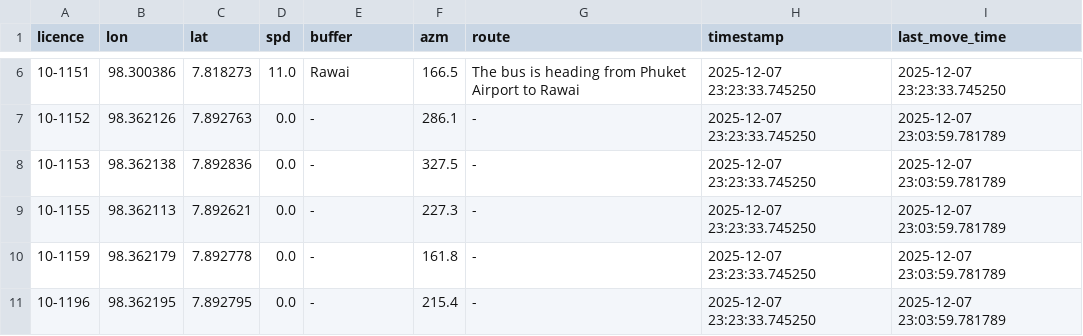
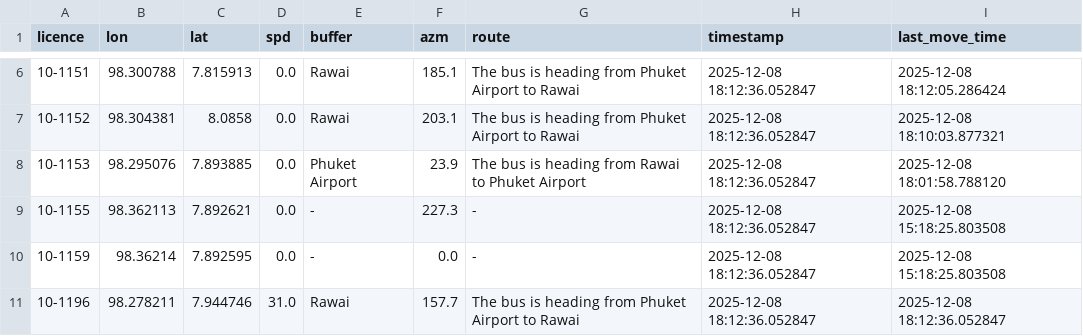
Before and after one commit to parinwarishui/bus-eta-prediction, a CSV file: bus_history.csv, drawn as a sheet; only a part is shown, gaps mark what is left out; the diff covers the shown part only.

```diff
--- a/bus_history.csv
+++ b/bus_history.csv
@@ -6,6 +6,6 @@ licence,lon,lat,spd,buffer,azm,route,timestamp,last_move_time
-10-1151,98.300386,7.818273,11.0,Rawai,166.5,The bus is heading from Phuket Airport to Rawai,2025-12-07 23:23:33.745250,2025-12-07 23:23:33.745250
-10-1152,98.362126,7.892763,0.0,-,286.1,-,2025-12-07 23:23:33.745250,2025-12-07 23:03:59.781789
-10-1153,98.362138,7.892836,0.0,-,327.5,-,2025-12-07 23:23:33.745250,2025-12-07 23:03:59.781789
-10-1155,98.362113,7.892621,0.0,-,227.3,-,2025-12-07 23:23:33.745250,2025-12-07 23:03:59.781789
-10-1159,98.362179,7.892778,0.0,-,161.8,-,2025-12-07 23:23:33.745250,2025-12-07 23:03:59.781789
-10-1196,98.362195,7.892795,0.0,-,215.4,-,2025-12-07 23:23:33.745250,2025-12-07 23:03:59.781789
+10-1151,98.300788,7.815913,0.0,Rawai,185.1,The bus is heading from Phuket Airport to Rawai,2025-12-08 18:12:36.052847,2025-12-08 18:12:05.286424
+10-1152,98.304381,8.0858,0.0,Rawai,203.1,The bus is heading from Phuket Airport to Rawai,2025-12-08 18:12:36.052847,2025-12-08 18:10:03.877321
+10-1153,98.295076,7.893885,0.0,Phuket Airport,23.9,The bus is heading from Rawai to Phuket Airport,2025-12-08 18:12:36.052847,2025-12-08 18:01:58.788120
+10-1155,98.362113,7.892621,0.0,-,227.3,-,2025-12-08 18:12:36.052847,2025-12-08 15:18:25.803508
+10-1159,98.36214,7.892595,0.0,-,0.0,-,2025-12-08 18:12:36.052847,2025-12-08 15:18:25.803508
+10-1196,98.278211,7.944746,31.0,Rawai,157.7,The bus is heading from Phuket Airport to Rawai,2025-12-08 18:12:36.052847,2025-12-08 18:12:36.052847
```
Also changed, not shown: 129 edited cells elsewhere in this file, eta_accuracy_by_stop.csv, 5 other files.
